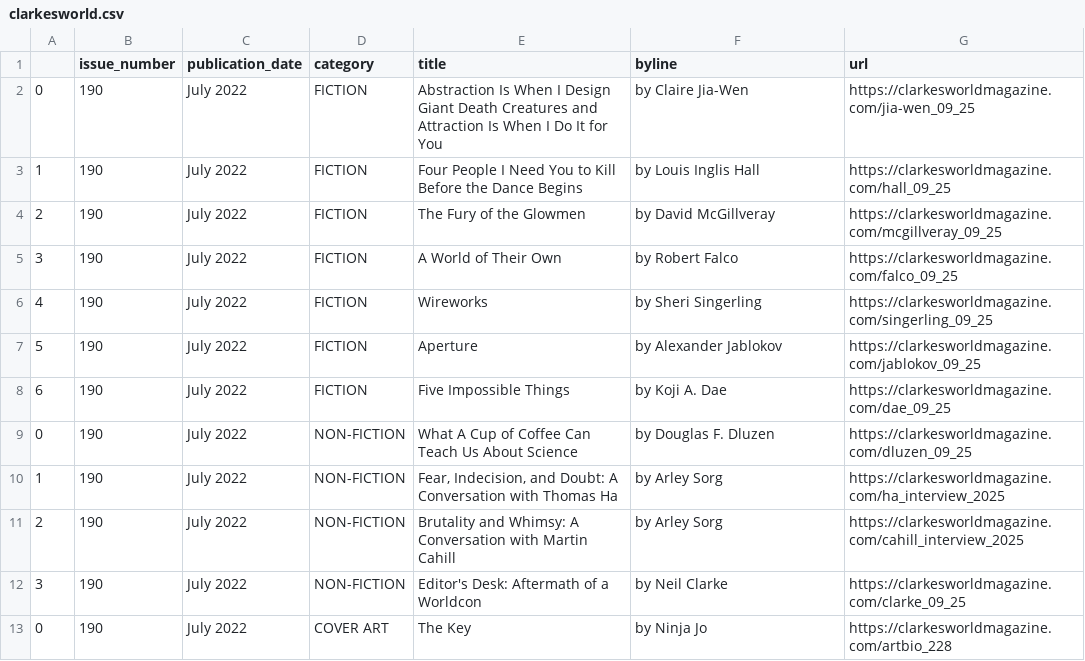
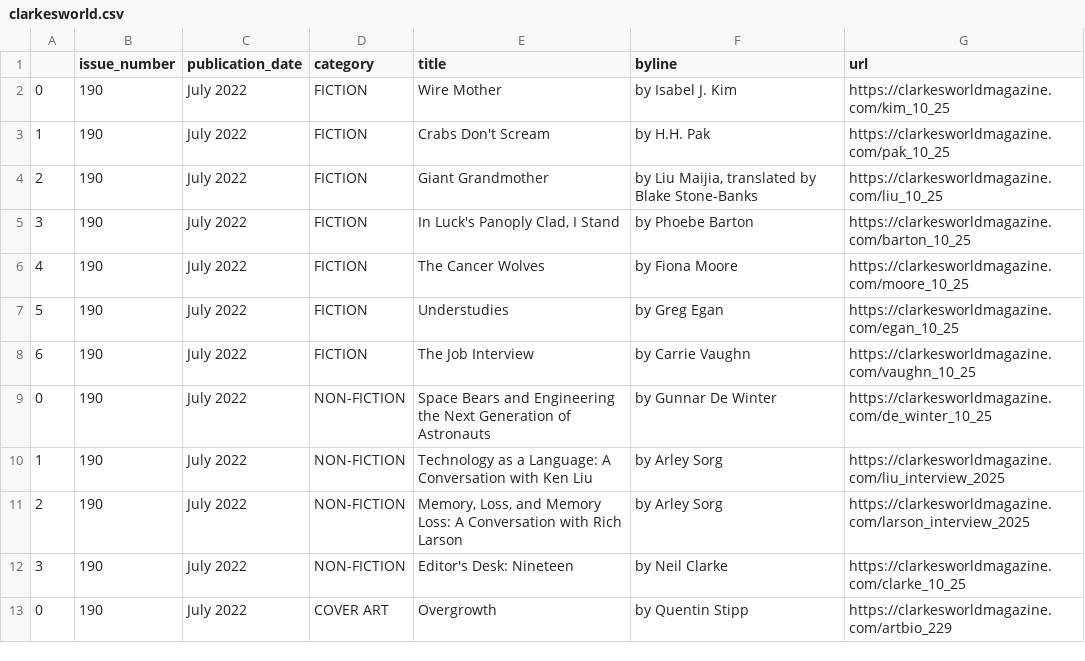
Before and after one commit to luyi-eve/autoscraper-clarkesworld-mag, a CSV file: clarkesworld.csv, drawn as a sheet.

```diff
--- a/clarkesworld.csv
+++ b/clarkesworld.csv
@@ -1,13 +1,13 @@
 ,issue_number,publication_date,category,title,byline,url
-0,190,July 2022,FICTION,Abstraction Is When I Design Giant Death Creatures and Attraction Is When I Do It for You,by Claire Jia-Wen,https://clarkesworldmagazine.com/jia-wen_09_25
-1,190,July 2022,FICTION,Four People I Need You to Kill Before the Dance Begins,by Louis Inglis Hall,https://clarkesworldmagazine.com/hall_09_25
-2,190,July 2022,FICTION,The Fury of the Glowmen,by David McGillveray,https://clarkesworldmagazine.com/mcgillveray_09_25
-3,190,July 2022,FICTION,A World of Their Own,by Robert Falco,https://clarkesworldmagazine.com/falco_09_25
-4,190,July 2022,FICTION,Wireworks,by Sheri Singerling,https://clarkesworldmagazine.com/singerling_09_25
-5,190,July 2022,FICTION,Aperture,by Alexander Jablokov,https://clarkesworldmagazine.com/jablokov_09_25
-6,190,July 2022,FICTION,Five Impossible Things,by Koji A. Dae,https://clarkesworldmagazine.com/dae_09_25
-0,190,July 2022,NON-FICTION,What A Cup of Coffee Can Teach Us About Science,by Douglas F. Dluzen,https://clarkesworldmagazine.com/dluzen_09_25
-1,190,July 2022,NON-FICTION,"Fear, Indecision, and Doubt: A Conversation with Thomas Ha",by Arley Sorg,https://clarkesworldmagazine.com/ha_interview_2025
-2,190,July 2022,NON-FICTION,Brutality and Whimsy: A Conversation with Martin Cahill,by Arley Sorg,https://clarkesworldmagazine.com/cahill_interview_2025
-3,190,July 2022,NON-FICTION,Editor's Desk: Aftermath of a Worldcon,by Neil Clarke,https://clarkesworldmagazine.com/clarke_09_25
-0,190,July 2022,COVER ART,The Key,by Ninja Jo,https://clarkesworldmagazine.com/artbio_228
+0,190,July 2022,FICTION,Wire Mother,by Isabel J. Kim,https://clarkesworldmagazine.com/kim_10_25
+1,190,July 2022,FICTION,Crabs Don't Scream,by H.H. Pak,https://clarkesworldmagazine.com/pak_10_25
+2,190,July 2022,FICTION,Giant Grandmother,"by Liu Maijia, translated by Blake Stone-Banks",https://clarkesworldmagazine.com/liu_10_25
+3,190,July 2022,FICTION,"In Luck's Panoply Clad, I Stand",by Phoebe Barton,https://clarkesworldmagazine.com/barton_10_25
+4,190,July 2022,FICTION,The Cancer Wolves,by Fiona Moore,https://clarkesworldmagazine.com/moore_10_25
+5,190,July 2022,FICTION,Understudies,by Greg Egan,https://clarkesworldmagazine.com/egan_10_25
+6,190,July 2022,FICTION,The Job Interview,by Carrie Vaughn,https://clarkesworldmagazine.com/vaughn_10_25
+0,190,July 2022,NON-FICTION,Space Bears and Engineering the Next Generation of Astronauts,by Gunnar De Winter,https://clarkesworldmagazine.com/de_winter_10_25
+1,190,July 2022,NON-FICTION,Technology as a Language: A Conversation with Ken Liu,by Arley Sorg,https://clarkesworldmagazine.com/liu_interview_2025
+2,190,July 2022,NON-FICTION,"Memory, Loss, and Memory Loss: A Conversation with Rich Larson",by Arley Sorg,https://clarkesworldmagazine.com/larson_interview_2025
+3,190,July 2022,NON-FICTION,Editor's Desk: Nineteen,by Neil Clarke,https://clarkesworldmagazine.com/clarke_10_25
+0,190,July 2022,COVER ART,Overgrowth,by Quentin Stipp,https://clarkesworldmagazine.com/artbio_229
```
